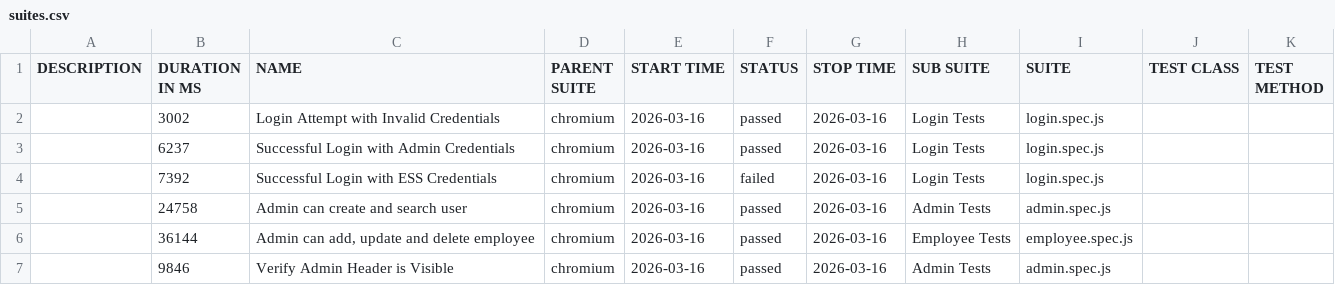
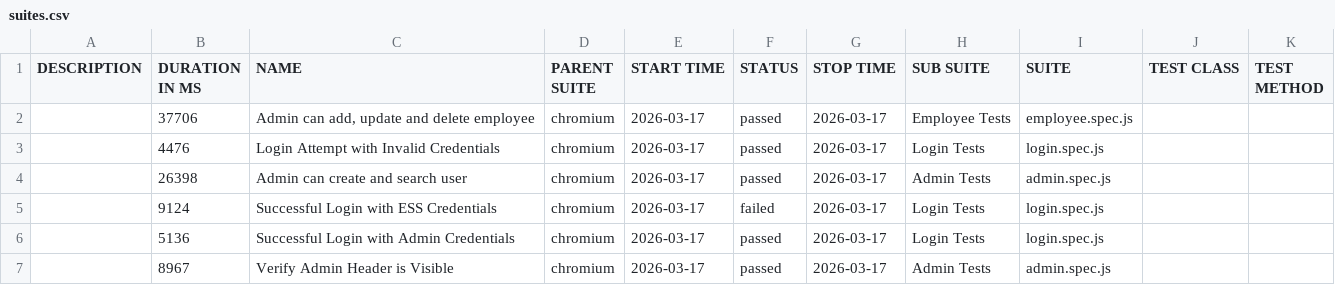
Before and after one commit to fakhrezasusilos/OrangeHRM-Automation-Framework, a CSV file: data/suites.csv, drawn as a sheet.

```diff
--- a/data/suites.csv
+++ b/data/suites.csv
@@ -1,7 +1,7 @@
 "DESCRIPTION","DURATION IN MS","NAME","PARENT SUITE","START TIME","STATUS","STOP TIME","SUB SUITE","SUITE","TEST CLASS","TEST METHOD"
-"","3002","Login Attempt with Invalid Credentials","chromium","2026-03-16","passed","2026-03-16","Login Tests","login.spec.js","",""
-"","6237","Successful Login with Admin Credentials","chromium","2026-03-16","passed","2026-03-16","Login Tests","login.spec.js","",""
-"","7392","Successful Login with ESS Credentials","chromium","2026-03-16","failed","2026-03-16","Login Tests","login.spec.js","",""
-"","24758","Admin can create and search user","chromium","2026-03-16","passed","2026-03-16","Admin Tests","admin.spec.js","",""
-"","36144","Admin can add, update and delete employee","chromium","2026-03-16","passed","2026-03-16","Employee Tests","employee.spec.js","",""
-"","9846","Verify Admin Header is Visible","chromium","2026-03-16","passed","2026-03-16","Admin Tests","admin.spec.js","",""
+"","37706","Admin can add, update and delete employee","chromium","2026-03-17","passed","2026-03-17","Employee Tests","employee.spec.js","",""
+"","4476","Login Attempt with Invalid Credentials","chromium","2026-03-17","passed","2026-03-17","Login Tests","login.spec.js","",""
+"","26398","Admin can create and search user","chromium","2026-03-17","passed","2026-03-17","Admin Tests","admin.spec.js","",""
+"","9124","Successful Login with ESS Credentials","chromium","2026-03-17","failed","2026-03-17","Login Tests","login.spec.js","",""
+"","5136","Successful Login with Admin Credentials","chromium","2026-03-17","passed","2026-03-17","Login Tests","login.spec.js","",""
+"","8967","Verify Admin Header is Visible","chromium","2026-03-17","passed","2026-03-17","Admin Tests","admin.spec.js","",""
```
Also changed, not shown: 48 other files.
